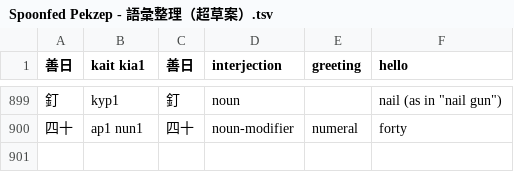
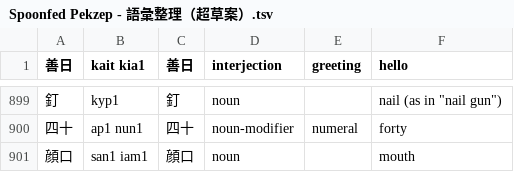
Before and after one commit to jurliyuuri/spoonfed_pekzep, a TSV file: raw/Spoonfed Pekzep - 語彙整理（超草案）.tsv, drawn as a sheet; only a part is shown, gaps mark what is left out; the diff names each change by its address in the sheet, - before the commit and + after, or states it on an @@ line.

```diff
--- a/raw/Spoonfed Pekzep - 語彙整理（超草案）.tsv
+++ b/raw/Spoonfed Pekzep - 語彙整理（超草案）.tsv
+row 901: 顔口 | san1 iam1 | 顔口 | noun |  | mouth
```
Also changed, not shown: docs/raw.tsv, 13 other files.
